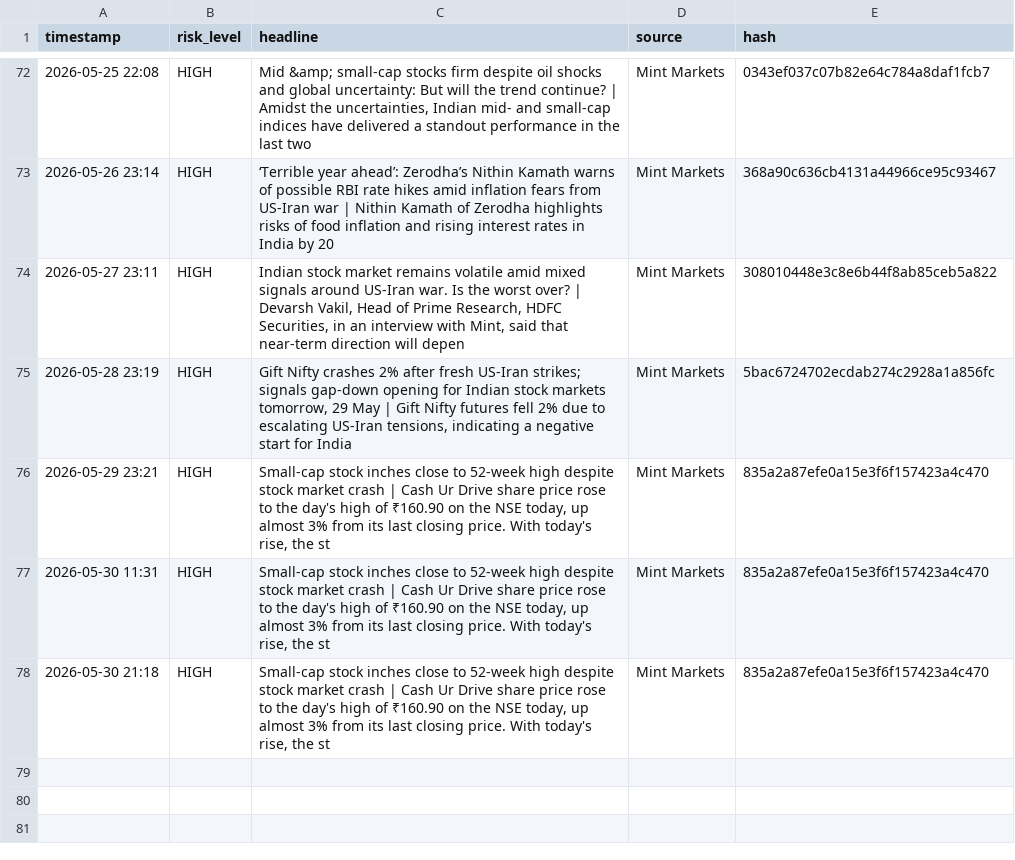
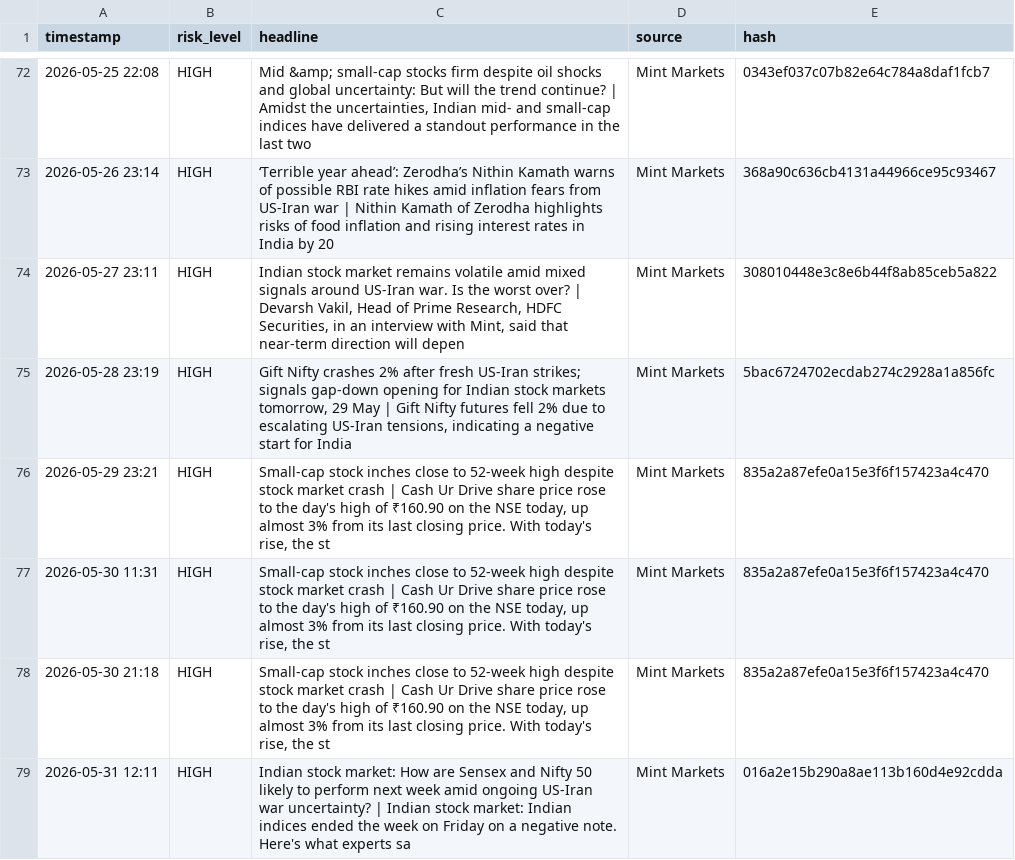
Before and after one commit to Sriram-0432/dip-alert, a CSV file: crisis_log.csv, drawn as a sheet; only a part is shown, gaps mark what is left out.

```diff
--- a/crisis_log.csv
+++ b/crisis_log.csv
@@ -78 +78,2 @@ timestamp,risk_level,headline,source,hash
 2026-05-30 21:18,HIGH,"Small-cap stock inches close to 52-week high despite stock market crash | Cash Ur Drive share price rose to the day's high of  ₹160.90 on the NSE today, up almost 3% from its last closing price. With today's rise, the st",Mint Markets,835a2a87efe0a15e3f6f157423a4c470
+2026-05-31 12:11,HIGH,Indian stock market: How are Sensex and Nifty 50 likely to perform next week amid ongoing US-Iran war uncertainty? | Indian stock market: Indian indices ended the week on Friday on a negative note. Here's what experts sa,Mint Markets,016a2e15b290a8ae113b160d4e92cdda
```
